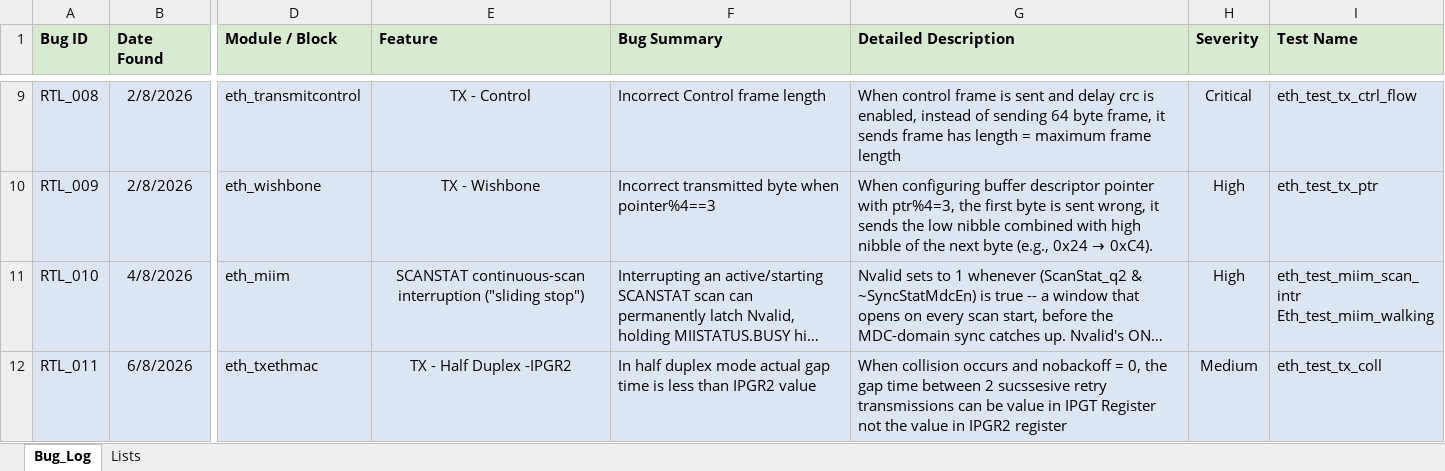
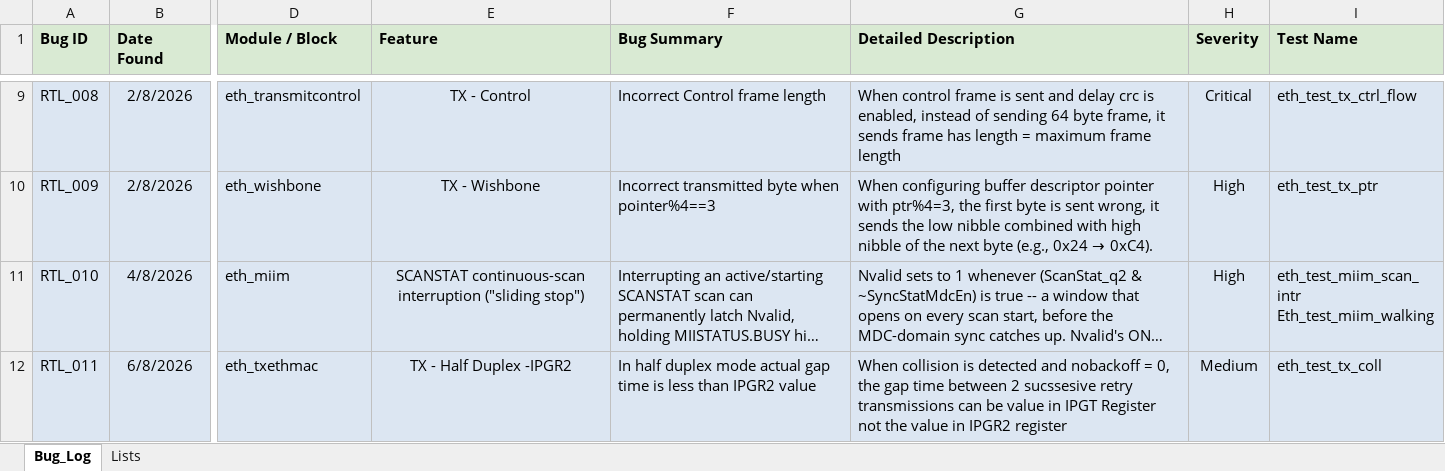
Before and after one commit to MuhammadMajiid/ethmac_uvm_ITI_GP, an Excel workbook: doc/RTL_Bug_Tracking.xlsx, sheet Bug_Log, drawn as a sheet; only a part is shown, gaps mark what is left out; long unchanged cells end in …; values as stored, in another font and other column widths than the file's, no borders; table styles not drawn; the diff covers the shown part only; the diff names each change by its address in the sheet, - before the commit and + after, or states it on an @@ line.

```diff
--- a/doc/RTL_Bug_Tracking.xlsx (sheet Bug_Log)
+++ b/doc/RTL_Bug_Tracking.xlsx (sheet Bug_Log)
-G12 (Detailed Description): When collision occurs and nobackoff…
+G12 (Detailed Description): When collision is detected and nobackoff…
```
Also changed, not shown: 1 added row elsewhere in this sheet, 52 other files.
